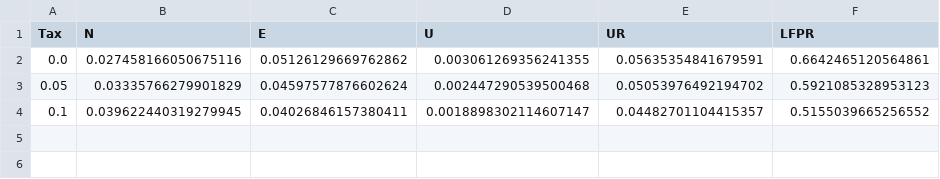
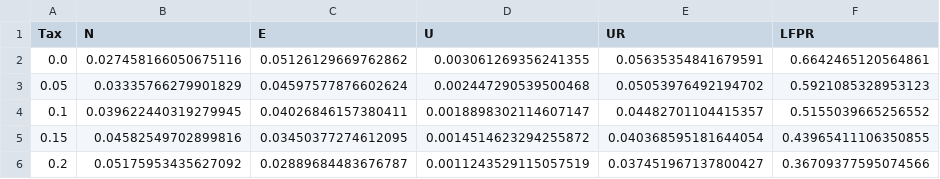
Before and after one commit to gunerilhan/gunerilhan.github.io, a CSV file: img/lifecycle/aggregates.csv, drawn as a sheet; the diff names each change by its address in the sheet, - before the commit and + after, or states it on an @@ line.

```diff
--- a/img/lifecycle/aggregates.csv
+++ b/img/lifecycle/aggregates.csv
+row 5: 0.15 | 0.04582549702899816 | 0.03450377274612095 | 0.0014514623294255872 | 0.040368595181644054 | 0.43965411106350855
+row 6: 0.2 | 0.05175953435627092 | 0.02889684483676787 | 0.0011243529115057519 | 0.037451967137800427 | 0.36709377595074566
```
Also changed, not shown: 1 other file.
